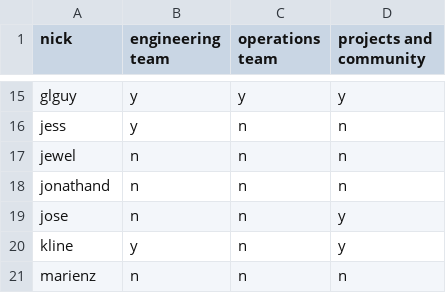
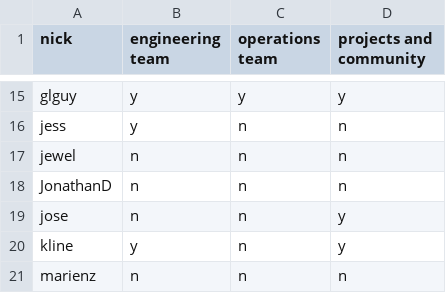
Before and after one commit to Libera-Chat/libera-chat.github.io, a CSV file: _data/staff.csv, drawn as a sheet; only a part is shown, gaps mark what is left out.

Commit message:
capitalise JonathanD

```diff
--- a/_data/staff.csv
+++ b/_data/staff.csv
@@ -17,3 +17,3 @@ jess,y,n,n
 jewel,n,n,n
-jonathand,n,n,n
+JonathanD,n,n,n
 jose,n,n,y
```
